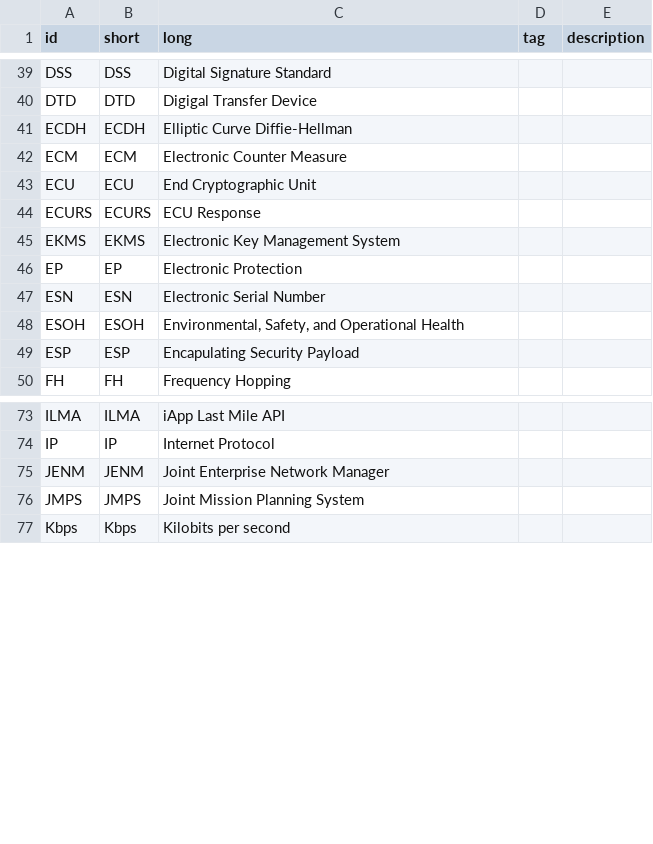
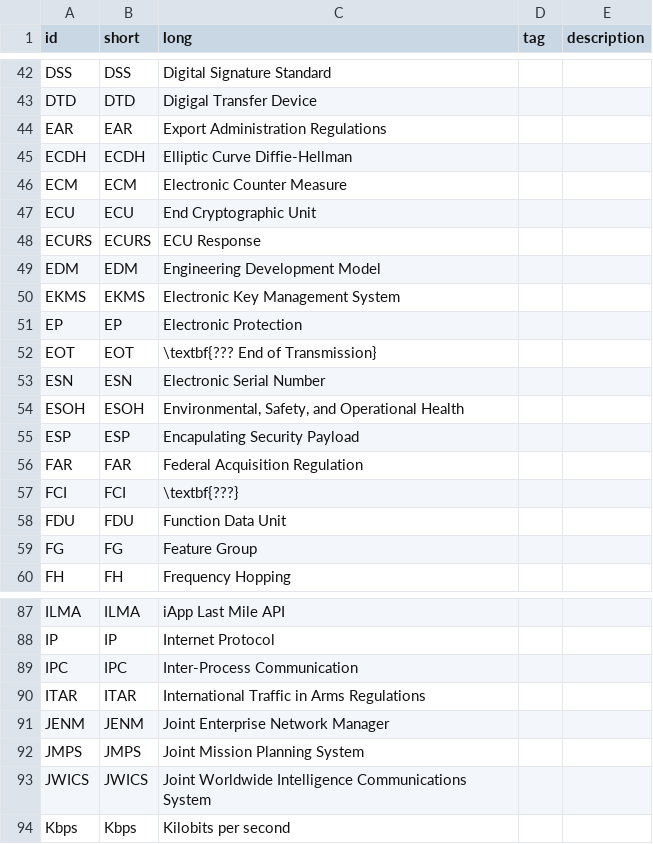
Before and after one commit to Teffluvium/ngldm_acronyms, a CSV file: Includes/acroList.csv, drawn as a sheet; only a part is shown, gaps mark what is left out; the diff covers the shown part only; the diff names each change by its address in the sheet, - before the commit and + after, or states it on an @@ line.

```diff
--- a/Includes/acroList.csv
+++ b/Includes/acroList.csv
+row 44: EAR | EAR | Export Administration Regulations
+row 49: EDM | EDM | Engineering Development Model
+row 52: EOT | EOT | \textbf{??? End of Transmission}
+row 56: FAR | FAR | Federal Acquisition Regulation
+row 57: FCI | FCI | \textbf{???}
+row 58: FDU | FDU | Function Data Unit
+row 59: FG | FG | Feature Group
+row 89: IPC | IPC | Inter-Process Communication
+row 90: ITAR | ITAR | International Traffic in Arms Regulations
+row 93: JWICS | JWICS | Joint Worldwide Intelligence Communications System
```
Also changed, not shown: 29 added rows, 1 removed row and 4 edited cells elsewhere in this file, 3 other files.
